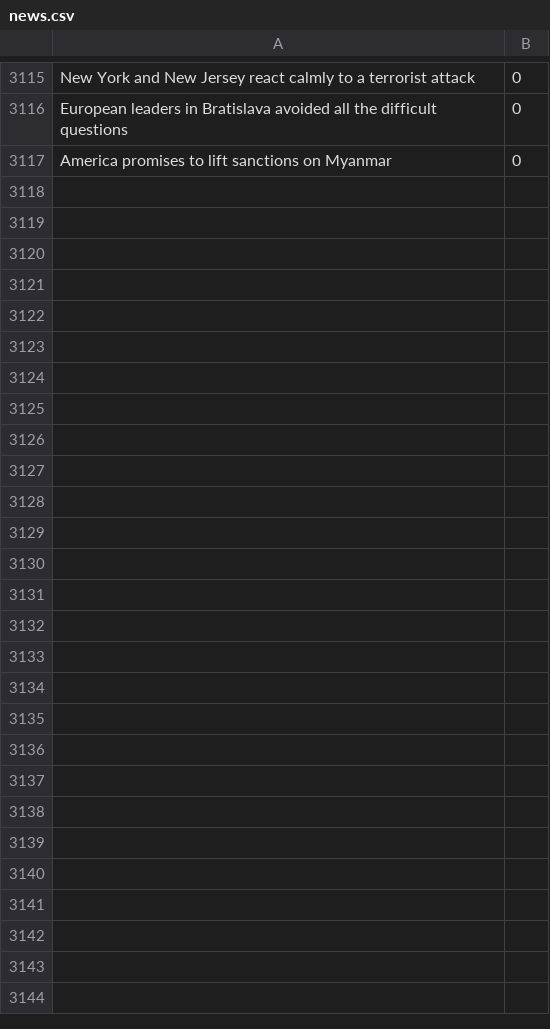
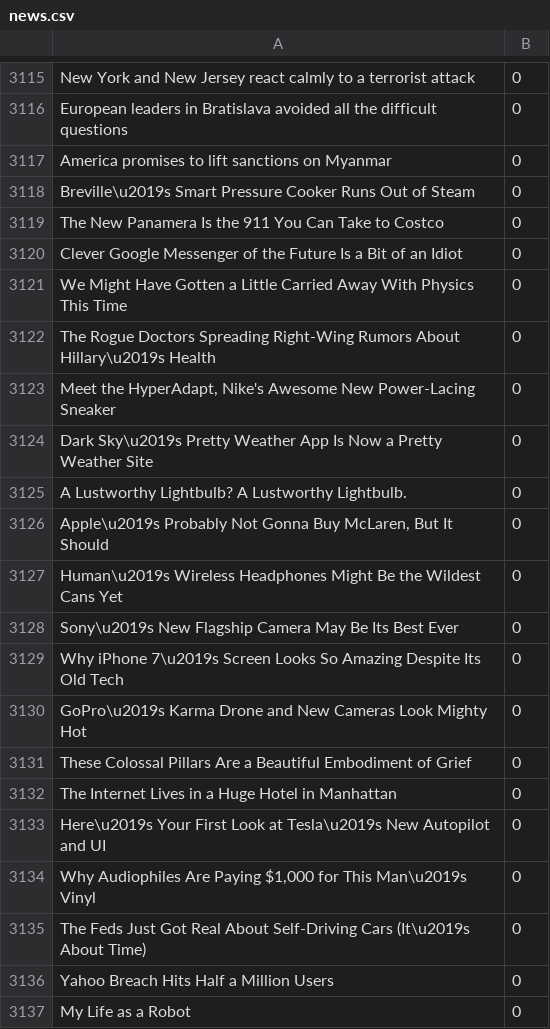
Before and after one commit to iZiMO/bait-blocker, a CSV file: data/news.csv, drawn as a sheet; only a part is shown, gaps mark what is left out; the diff covers the shown part only.

```diff
--- a/data/news.csv
+++ b/data/news.csv
@@ -3117 +3117,21 @@
 "America promises to lift sanctions on Myanmar",0
+"Breville\u2019s Smart Pressure Cooker Runs Out of Steam",0
+"The New Panamera Is the 911 You Can Take to Costco",0
+"Clever Google Messenger of the Future Is a Bit of an Idiot",0
+"We Might Have Gotten a Little Carried Away With Physics This Time",0
+"The Rogue Doctors Spreading Right-Wing Rumors About Hillary\u2019s Health",0
+"Meet the HyperAdapt, Nike's Awesome New Power-Lacing Sneaker",0
+"Dark Sky\u2019s Pretty Weather App Is Now a Pretty Weather Site",0
+"A Lustworthy Lightbulb? A Lustworthy Lightbulb.",0
+"Apple\u2019s Probably Not Gonna Buy McLaren, But It Should",0
+"Human\u2019s Wireless Headphones Might Be the Wildest Cans Yet",0
+"Sony\u2019s New Flagship Camera May Be Its Best Ever",0
+"Why iPhone 7\u2019s Screen Looks So Amazing Despite Its Old Tech",0
+"GoPro\u2019s Karma Drone and New Cameras Look Mighty Hot",0
+"These Colossal Pillars Are a Beautiful Embodiment of Grief",0
+"The Internet Lives in a Huge Hotel in Manhattan",0
+"Here\u2019s Your First Look at Tesla\u2019s New Autopilot and UI",0
+"Why Audiophiles Are Paying $1,000 for This Man\u2019s Vinyl",0
+"The Feds Just Got Real About Self-Driving Cars (It\u2019s About Time)",0
+"Yahoo Breach Hits Half a Million Users",0
+"My Life as a Robot",0
```
Also changed, not shown: 55 added rows elsewhere in this file, data/bait.csv, 1 other file.
